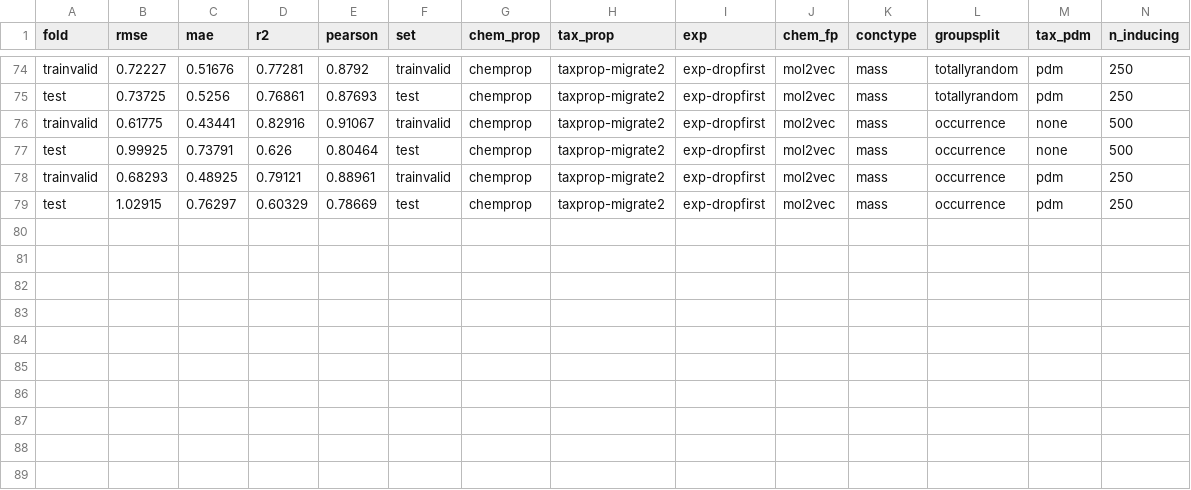
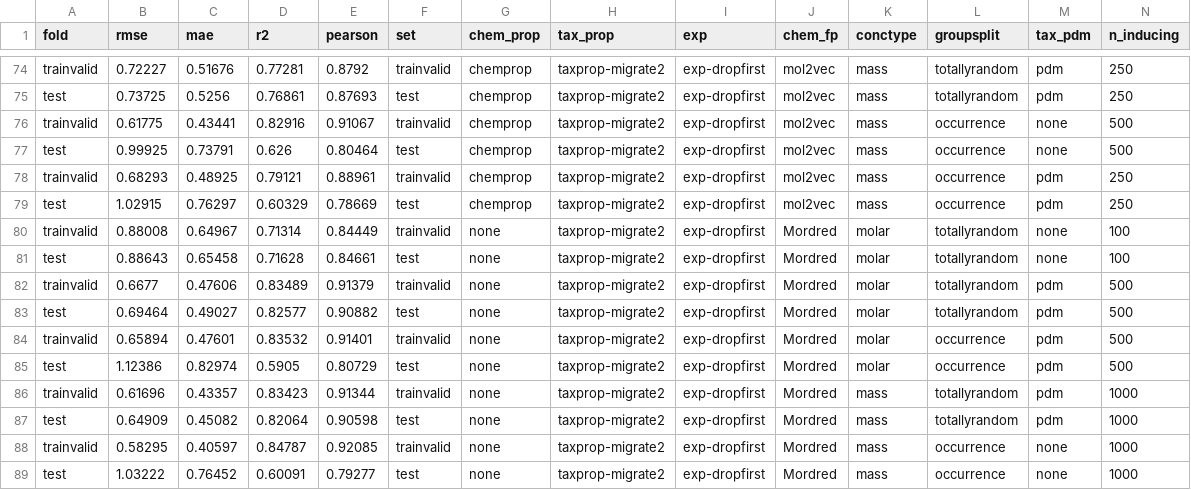
Before and after one commit to LiliGasser/mltox-model, a CSV file: output/regression/gp_test-errors.csv, drawn as a sheet; only a part is shown, gaps mark what is left out.

Commit message:
GP test run evaluated for Mordred

```diff
--- a/output/regression/gp_test-errors.csv
+++ b/output/regression/gp_test-errors.csv
@@ -79 +79,11 @@ trainvalid,0.68293,0.48925,0.79121,0.88961,trainvalid,chemprop,taxprop-migrate2,
 test,1.02915,0.76297,0.60329,0.78669,test,chemprop,taxprop-migrate2,exp-dropfirst,mol2vec,mass,occurrence,pdm,250
+trainvalid,0.88008,0.64967,0.71314,0.84449,trainvalid,none,taxprop-migrate2,exp-dropfirst,Mordred,molar,totallyrandom,none,100
+test,0.88643,0.65458,0.71628,0.84661,test,none,taxprop-migrate2,exp-dropfirst,Mordred,molar,totallyrandom,none,100
+trainvalid,0.6677,0.47606,0.83489,0.91379,trainvalid,none,taxprop-migrate2,exp-dropfirst,Mordred,molar,totallyrandom,pdm,500
+test,0.69464,0.49027,0.82577,0.90882,test,none,taxprop-migrate2,exp-dropfirst,Mordred,molar,totallyrandom,pdm,500
+trainvalid,0.65894,0.47601,0.83532,0.91401,trainvalid,none,taxprop-migrate2,exp-dropfirst,Mordred,molar,occurrence,pdm,500
+test,1.12386,0.82974,0.5905,0.80729,test,none,taxprop-migrate2,exp-dropfirst,Mordred,molar,occurrence,pdm,500
+trainvalid,0.61696,0.43357,0.83423,0.91344,trainvalid,none,taxprop-migrate2,exp-dropfirst,Mordred,mass,totallyrandom,pdm,1000
+test,0.64909,0.45082,0.82064,0.90598,test,none,taxprop-migrate2,exp-dropfirst,Mordred,mass,totallyrandom,pdm,1000
+trainvalid,0.58295,0.40597,0.84787,0.92085,trainvalid,none,taxprop-migrate2,exp-dropfirst,Mordred,mass,occurrence,none,1000
+test,1.03222,0.76452,0.60091,0.79277,test,none,taxprop-migrate2,exp-dropfirst,Mordred,mass,occurrence,none,1000
```
Also changed, not shown: 2 other files.
